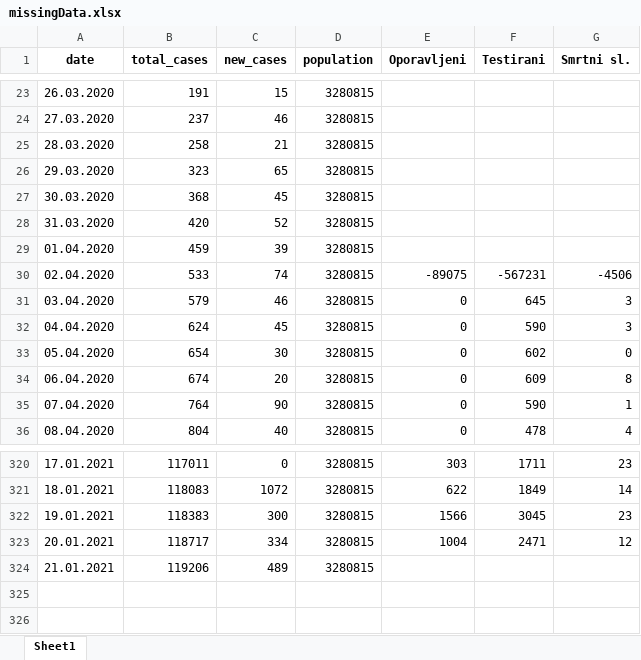
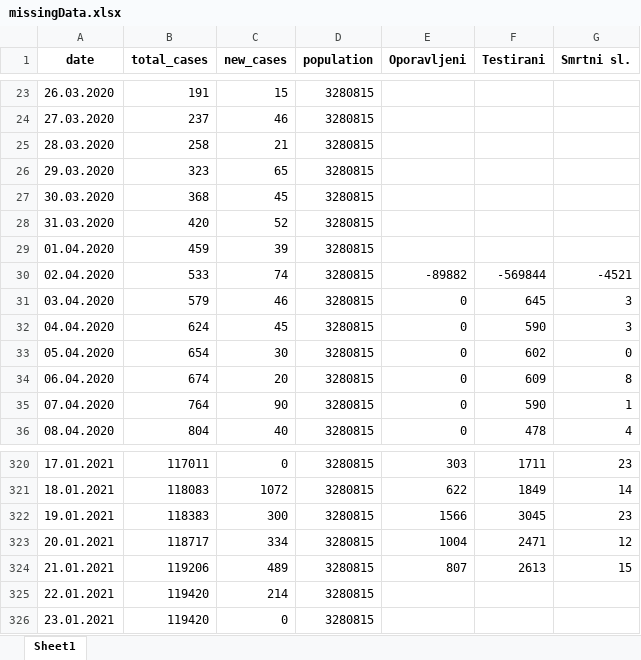
Before and after one commit to WorldWideWest/COVID-19, an Excel workbook: dataSet/cleanData/missingData.xlsx, sheet Sheet1, drawn as a sheet; only a part is shown, gaps mark what is left out; values as stored, in another font and other column widths than the file's, no borders; the diff names each change by its address in the sheet, - before the commit and + after, or states it on an @@ line.

```diff
--- a/dataSet/cleanData/missingData.xlsx (sheet Sheet1)
+++ b/dataSet/cleanData/missingData.xlsx (sheet Sheet1)
-E30 (Oporavljeni): -89075
+E30 (Oporavljeni): -89882
-F30 (Testirani): -567231
+F30 (Testirani): -569844
-G30 (Smrtni sl.): -4506
+G30 (Smrtni sl.): -4521
-E324 (Oporavljeni): (empty)
+E324 (Oporavljeni): 807
-F324 (Testirani): (empty)
+F324 (Testirani): 2613
-G324 (Smrtni sl.): (empty)
+G324 (Smrtni sl.): 15
+row 325: 22.01.2021 | 119420 | 214 | 3280815
+row 326: 23.01.2021 | 119420 | 0 | 3280815
```
Also changed, not shown: dataSet/cleanData/bd.xlsx, dataSet/cleanData/cleanData.xlsx, 8 other files.
